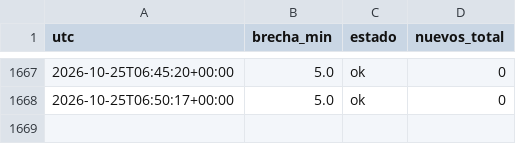
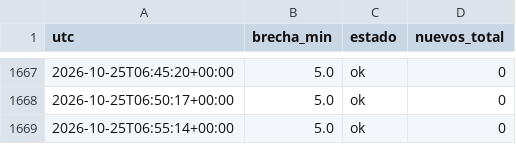
Before and after one commit to carranzauwaldo/vigilante-remates, a CSV file: revisiones.csv, drawn as a sheet; only a part is shown, gaps mark what is left out.

```diff
--- a/revisiones.csv
+++ b/revisiones.csv
@@ -1668 +1668,2 @@ utc,brecha_min,estado,nuevos_total
 2026-10-25T06:50:17+00:00,5.0,ok,0
+2026-10-25T06:55:14+00:00,5.0,ok,0
```
